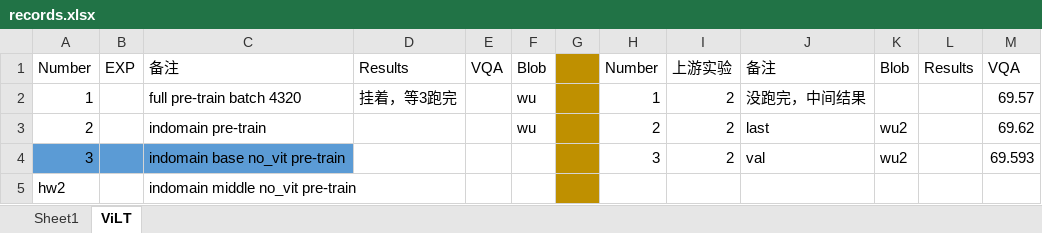
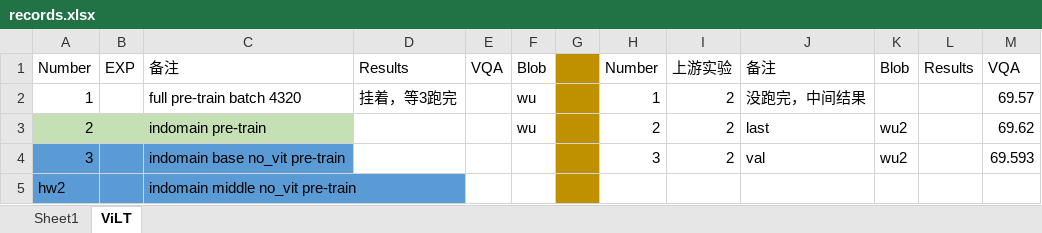
Before and after one commit to Jxu-Thu/virtex, an Excel workbook: records.xlsx, sheet ViLT, drawn as a sheet; values as stored, in another font and other column widths than the file's, no borders; the diff names each change by its address in the sheet, - before the commit and + after, or states it on an @@ line.

```diff
--- a/records.xlsx (sheet ViLT)
+++ b/records.xlsx (sheet ViLT)
-A3:C3 fill: none
+A3:C3 fill: #C5E0B4
-A5:C5 fill: none
+A5:C5 fill: #5B9BD5
```
Also changed, not shown: 2 other files.
